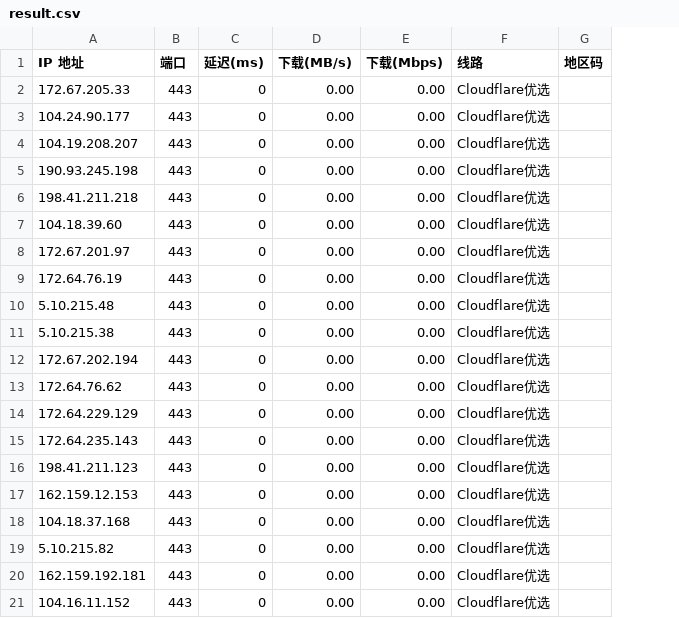
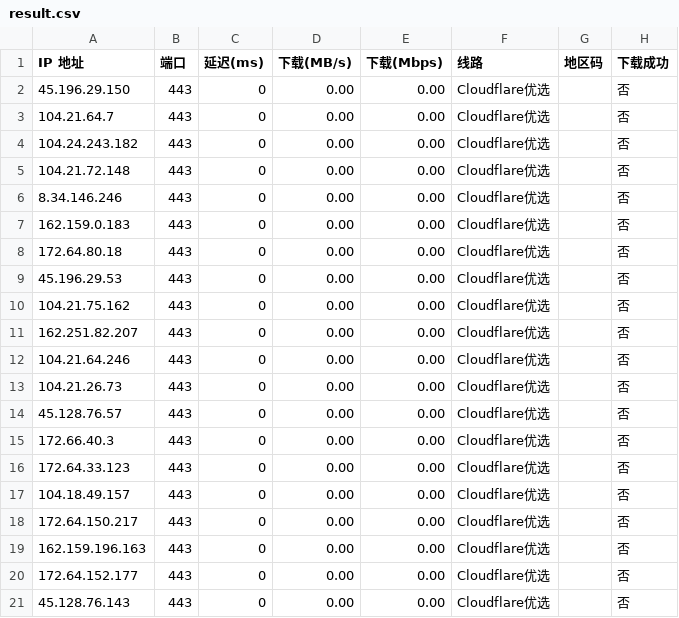
Before and after one commit to jifengwind/Test_ip, a CSV file: Test_ip/result.csv, drawn as a sheet; the diff names each change by its address in the sheet, - before the commit and + after, or states it on an @@ line.

```diff
--- a/Test_ip/result.csv
+++ b/Test_ip/result.csv
+column H (下载成功), rows 2-21: all 否
-A2 (IP 地址): 172.67.205.33
+A2 (IP 地址): 45.196.29.150
-A3 (IP 地址): 104.24.90.177
+A3 (IP 地址): 104.21.64.7
-A4 (IP 地址): 104.19.208.207
+A4 (IP 地址): 104.24.243.182
-A5 (IP 地址): 190.93.245.198
+A5 (IP 地址): 104.21.72.148
-A6 (IP 地址): 198.41.211.218
+A6 (IP 地址): 8.34.146.246
-A7 (IP 地址): 104.18.39.60
+A7 (IP 地址): 162.159.0.183
-A8 (IP 地址): 172.67.201.97
+A8 (IP 地址): 172.64.80.18
-A9 (IP 地址): 172.64.76.19
+A9 (IP 地址): 45.196.29.53
-A10 (IP 地址): 5.10.215.48
+A10 (IP 地址): 104.21.75.162
-A11 (IP 地址): 5.10.215.38
+A11 (IP 地址): 162.251.82.207
-A12 (IP 地址): 172.67.202.194
+A12 (IP 地址): 104.21.64.246
-A13 (IP 地址): 172.64.76.62
+A13 (IP 地址): 104.21.26.73
-A14 (IP 地址): 172.64.229.129
+A14 (IP 地址): 45.128.76.57
-A15 (IP 地址): 172.64.235.143
+A15 (IP 地址): 172.66.40.3
-A16 (IP 地址): 198.41.211.123
+A16 (IP 地址): 172.64.33.123
-A17 (IP 地址): 162.159.12.153
+A17 (IP 地址): 104.18.49.157
-A18 (IP 地址): 104.18.37.168
+A18 (IP 地址): 172.64.150.217
-A19 (IP 地址): 5.10.215.82
+A19 (IP 地址): 162.159.196.163
-A20 (IP 地址): 162.159.192.181
+A20 (IP 地址): 172.64.152.177
-A21 (IP 地址): 104.16.11.152
+A21 (IP 地址): 45.128.76.143
```
Also changed, not shown: 2 other files.
